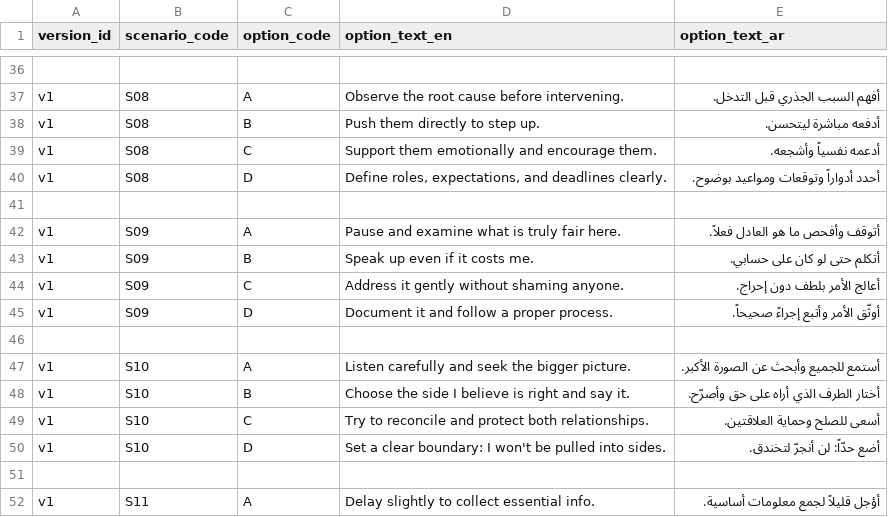
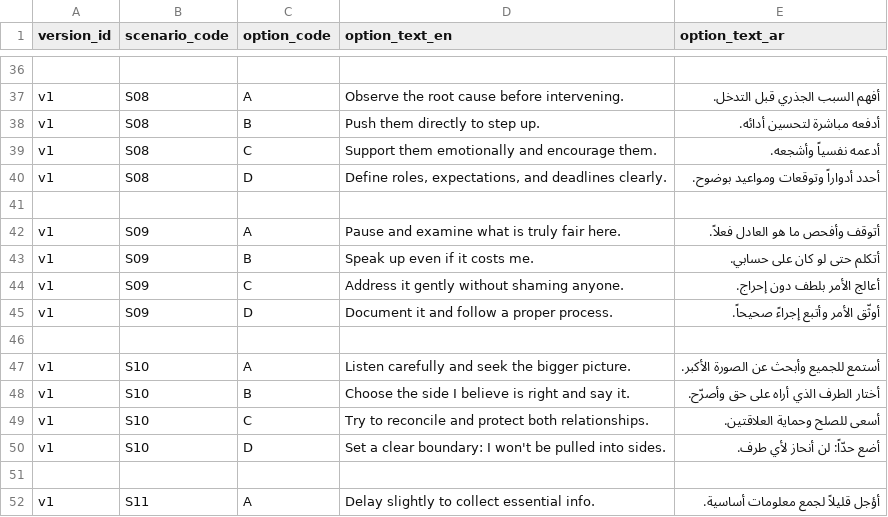
Before and after one commit to hasimam/PersonaApp, a CSV file: seed/scenario_options.csv, drawn as a sheet; only a part is shown, gaps mark what is left out; the diff names each change by its address in the sheet, - before the commit and + after, or states it on an @@ line.

```diff
--- a/seed/scenario_options.csv
+++ b/seed/scenario_options.csv
-E38 (option_text_ar): أدفعه مباشرة ليتحسن.
+E38 (option_text_ar): أدفعه مباشرة لتحسين أدائه.
-E50 (option_text_ar): أضع حدّاً: لن أنجرّ لتخندق.
+E50 (option_text_ar): أضع حدّاً: لن أنحاز لأي طرف.
```
Also changed, not shown: seed/scenarios.csv, 1 other file.
